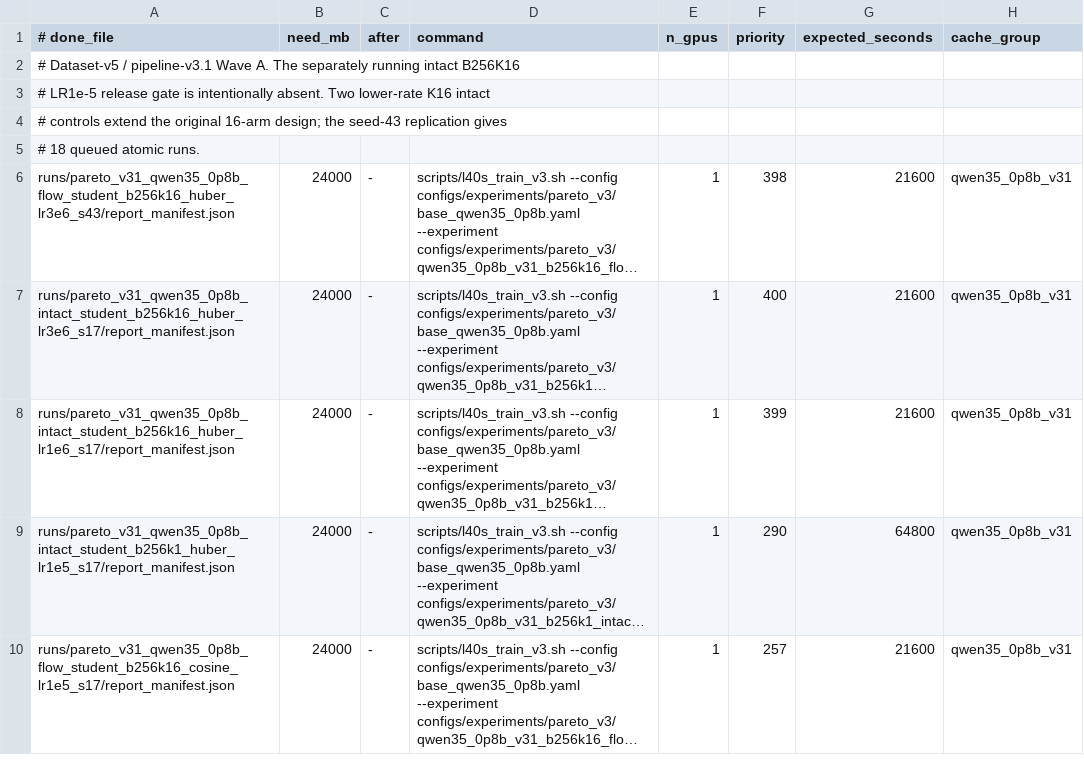
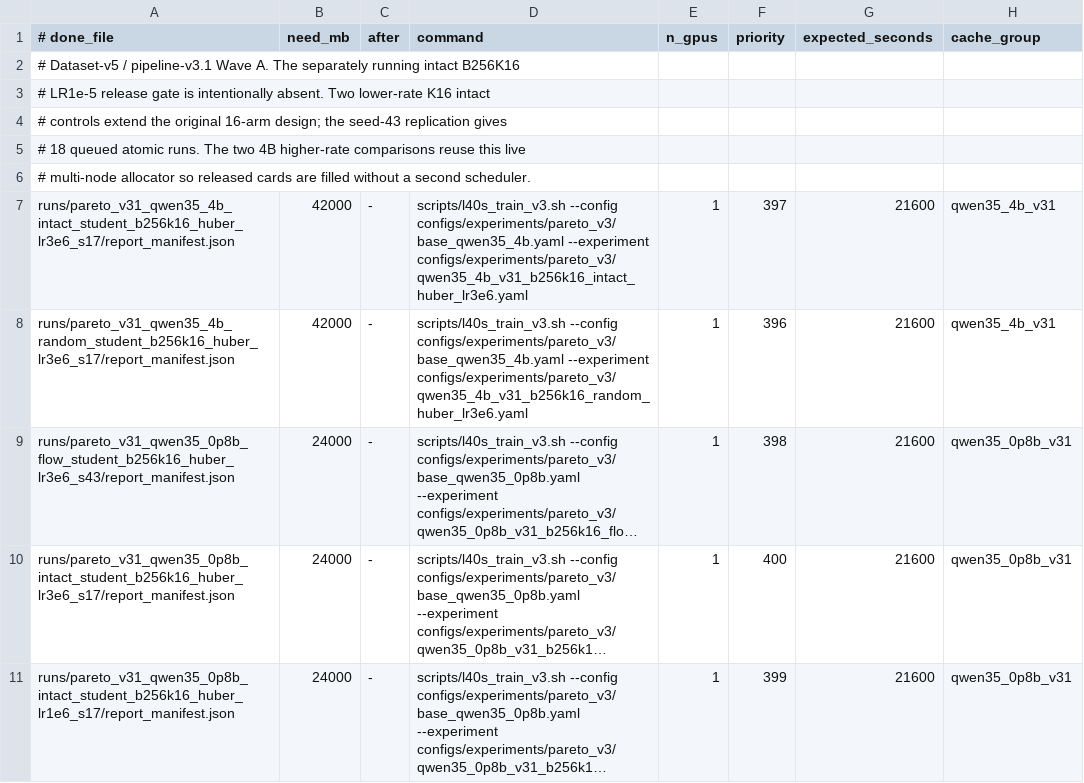
Before and after one commit to arivero/selfupdate, a TSV file: scripts/queue_pareto_v31_qwen35_0p8b_wave_a_20260715.tsv, drawn as a sheet; only a part is shown; the shorter side is filled out with more unchanged rows; long unchanged cells end in …; the diff names each change by its address in the sheet, - before the commit and + after, or states it on an @@ line.

Commit message:
Queue higher-rate 4B v3.1 comparisons

```diff
--- a/scripts/queue_pareto_v31_qwen35_0p8b_wave_a_20260715.tsv
+++ b/scripts/queue_pareto_v31_qwen35_0p8b_wave_a_20260715.tsv
-A5 (# done_file): …atomic runs.
+A5 (# done_file): …atomic runs. The two 4B higher-rate comparisons reuse this live
+row 6: # multi-node allocator so released cards are filled without a second scheduler.
+row 7: runs/pareto_v31_qwen35_4b_intact_student_b256k16_huber_lr3e6_s17/report_manifest.json | 42000 | - | scripts/l40s_train_v3.sh --config configs/experiments/pareto_v3/base_qwen35_4b.yaml --experiment configs/experiments/pareto_v3/qwen35_4b_v31_b256k16_intact_huber_lr3e6.yaml | 1 | 397 | 21600 | qwen35_4b_v31
+row 8: runs/pareto_v31_qwen35_4b_random_student_b256k16_huber_lr3e6_s17/report_manifest.json | 42000 | - | scripts/l40s_train_v3.sh --config configs/experiments/pareto_v3/base_qwen35_4b.yaml --experiment configs/experiments/pareto_v3/qwen35_4b_v31_b256k16_random_huber_lr3e6.yaml | 1 | 396 | 21600 | qwen35_4b_v31
```
